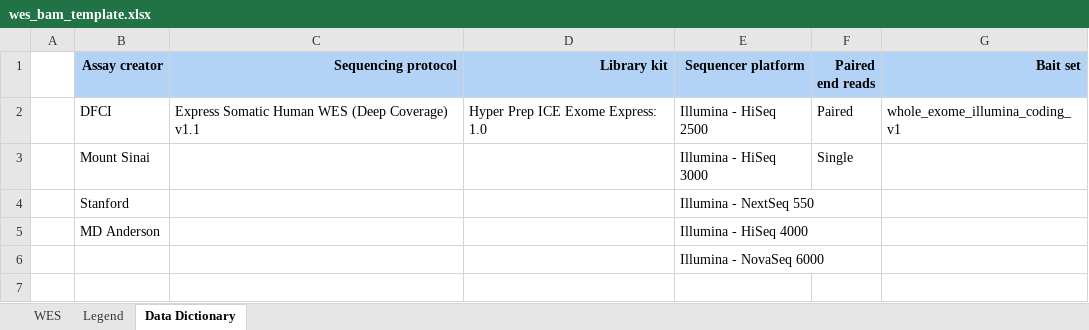
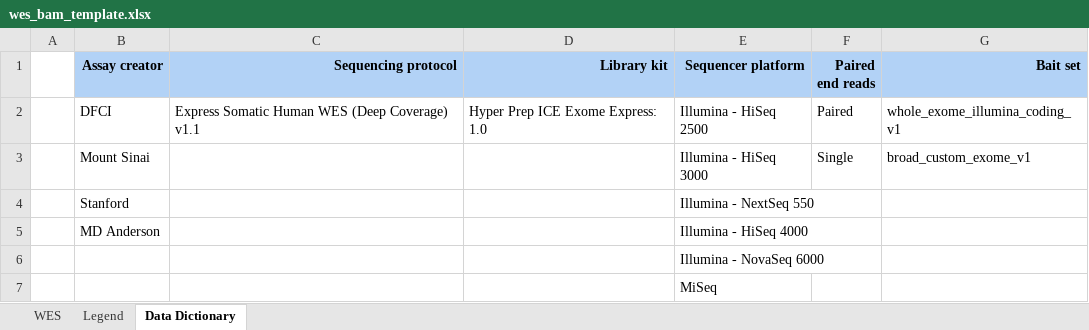
Before and after one commit to CIMAC-CIDC/cidc-schemas, an Excel workbook: template_examples/wes_bam_template.xlsx, sheet Data Dictionary, drawn as a sheet; values as stored, in another font and other column widths than the file's, no borders; the diff names each change by its address in the sheet, - before the commit and + after, or states it on an @@ line.

```diff
--- a/template_examples/wes_bam_template.xlsx (sheet Data Dictionary)
+++ b/template_examples/wes_bam_template.xlsx (sheet Data Dictionary)
-G3 (Bait set): (empty)
+G3 (Bait set): broad_custom_exome_v1
+row 7:  |  |  |  | MiSeq
```
Also changed, not shown: sheet WES, 1 other file.
